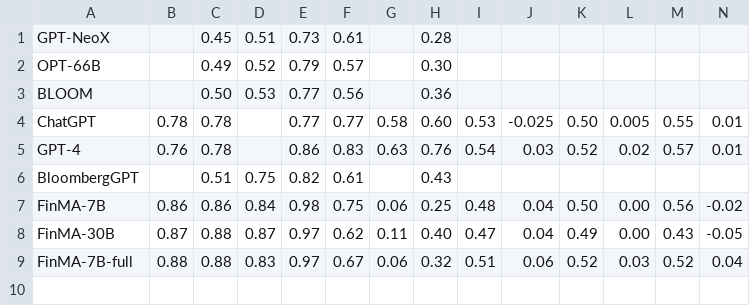
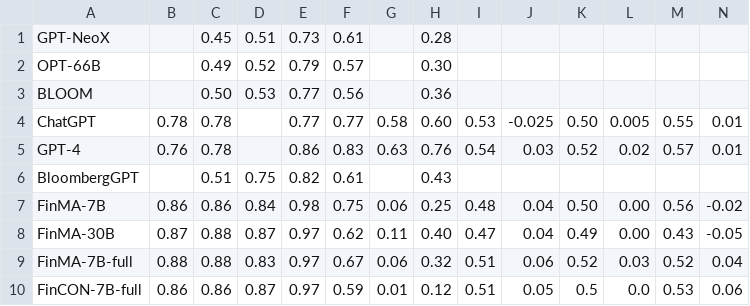
Before and after one commit to The-FinAI/Old-FinBen-Leaderboard, a CSV file: leaderboard.csv, drawn as a sheet; the diff names each change by its address in the sheet, - before the commit and + after, or states it on an @@ line.

Commit message:
Update leaderboard.csv

```diff
--- a/leaderboard.csv
+++ b/leaderboard.csv
+row 10: FinCON-7B-full | 0.86 | 0.86 | 0.87 | 0.97 | 0.59 | 0.01 | 0.12 | 0.51 | 0.05 | 0.5 | 0.0 | 0.53 | 0.06
```
